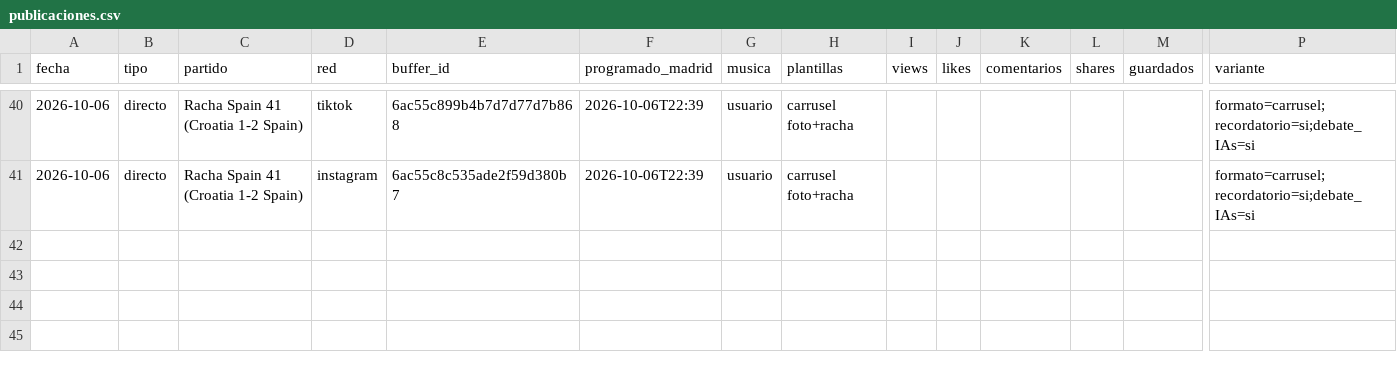
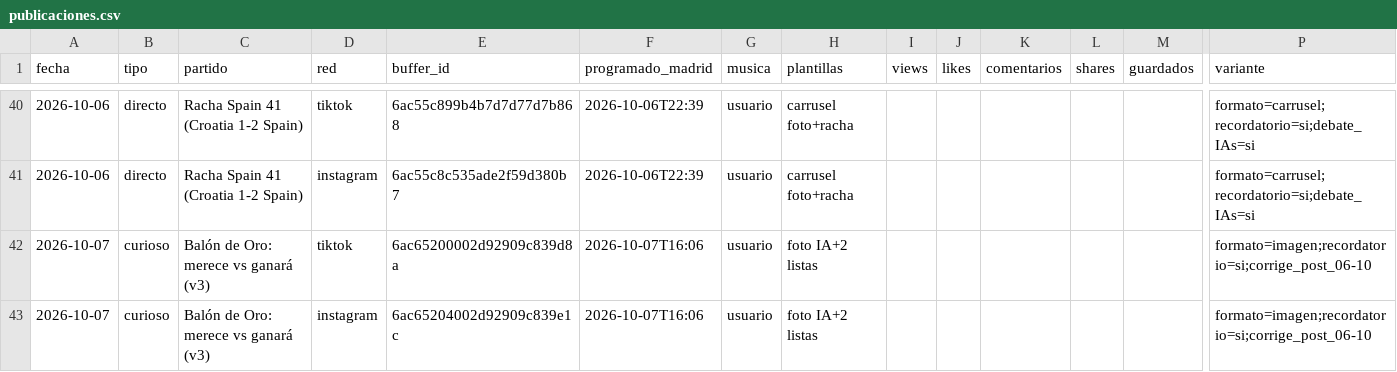
Before and after one commit to oundialae-debug/Live, a CSV file: redes/publicaciones.csv, drawn as a sheet; only a part is shown, gaps mark what is left out; rows hold the shown columns only; the diff names each change by its address in the sheet, - before the commit and + after, or states it on an @@ line.

```diff
--- a/redes/publicaciones.csv
+++ b/redes/publicaciones.csv
+row 42: 2026-10-07 | curioso | Balón de Oro: merece vs ganará (v3) | tiktok | 6ac65200002d92909c839d8a | 2026-10-07T16:06 | usuario | foto IA+2 listas |  |  |  |  |  | formato=imagen;recordatorio=si;corrige_post_06-10
+row 43: 2026-10-07 | curioso | Balón de Oro: merece vs ganará (v3) | instagram | 6ac65204002d92909c839e1c | 2026-10-07T16:06 | usuario | foto IA+2 listas |  |  |  |  |  | formato=imagen;recordatorio=si;corrige_post_06-10
```
